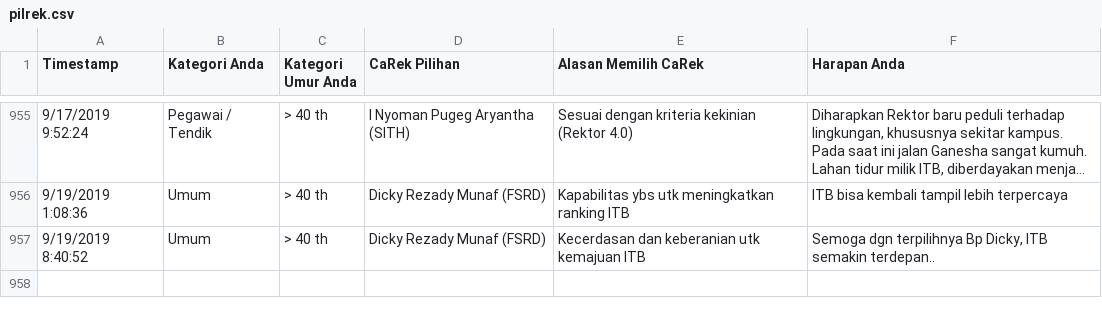
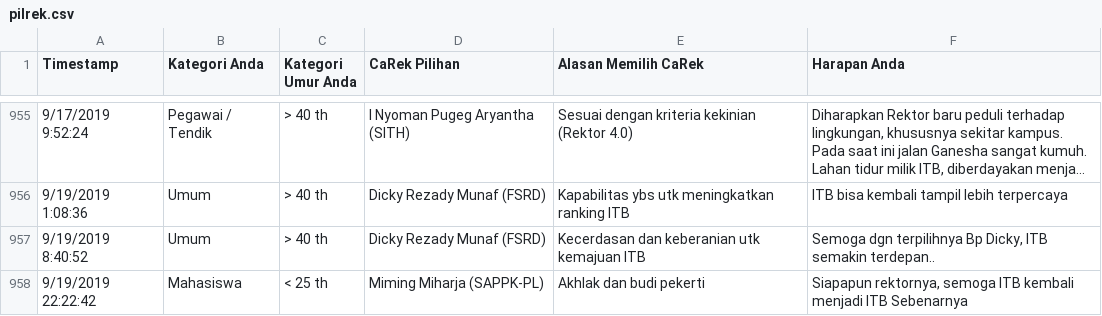
Before and after one commit to eueung/pilrek, a CSV file: pilrek.csv, drawn as a sheet; only a part is shown, gaps mark what is left out; long unchanged cells end in …; the diff names each change by its address in the sheet, - before the commit and + after, or states it on an @@ line.

```diff
--- a/pilrek.csv
+++ b/pilrek.csv
+row 958: 9/19/2019 22:22:42 | Mahasiswa | < 25 th | Miming Miharja (SAPPK-PL) | Akhlak dan budi pekerti | Siapapun rektornya, semoga ITB kembali menjadi ITB Sebenarnya
```
Also changed, not shown: pilrek-anon.csv.
